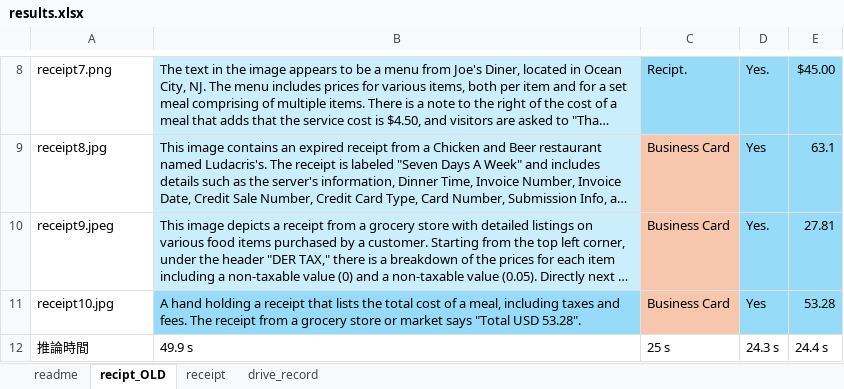
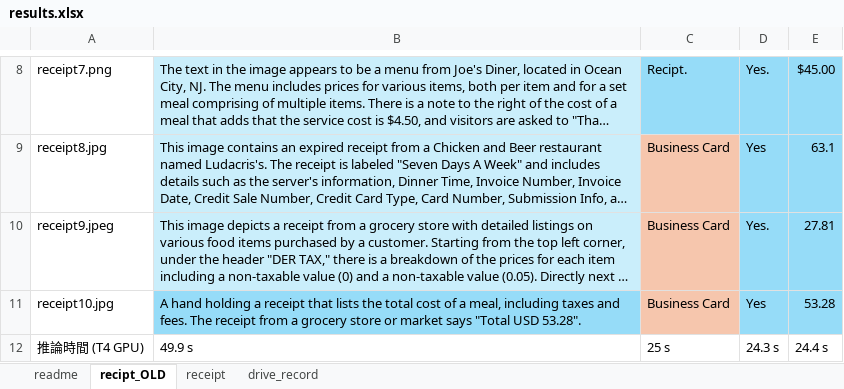
Before and after one commit to yukismd/DL_for_ImageData_and_Finetuning, an Excel workbook: Small_Vision_Model_h2oMississippi/results.xlsx, sheet recipt_OLD, drawn as a sheet; only a part is shown, gaps mark what is left out; long unchanged cells end in …; values as stored, in another font and other column widths than the file's, no borders; the diff names each change by its address in the sheet, - before the commit and + after, or states it on an @@ line.

```diff
--- a/Small_Vision_Model_h2oMississippi/results.xlsx (sheet recipt_OLD)
+++ b/Small_Vision_Model_h2oMississippi/results.xlsx (sheet recipt_OLD)
-A12: 推論時間
+A12: 推論時間 (T4 GPU)
```
Also changed, not shown: sheet receipt, sheet drive_record.
